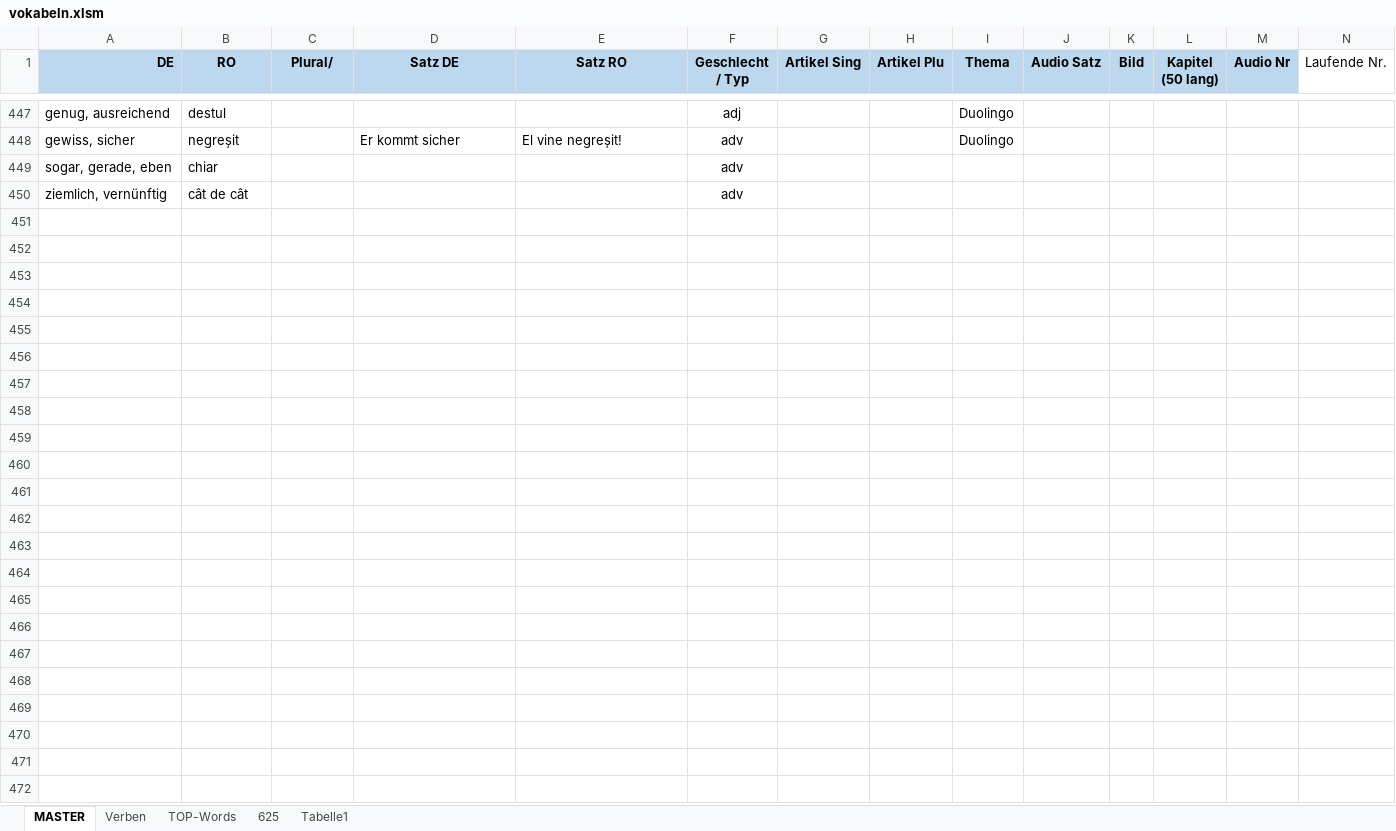
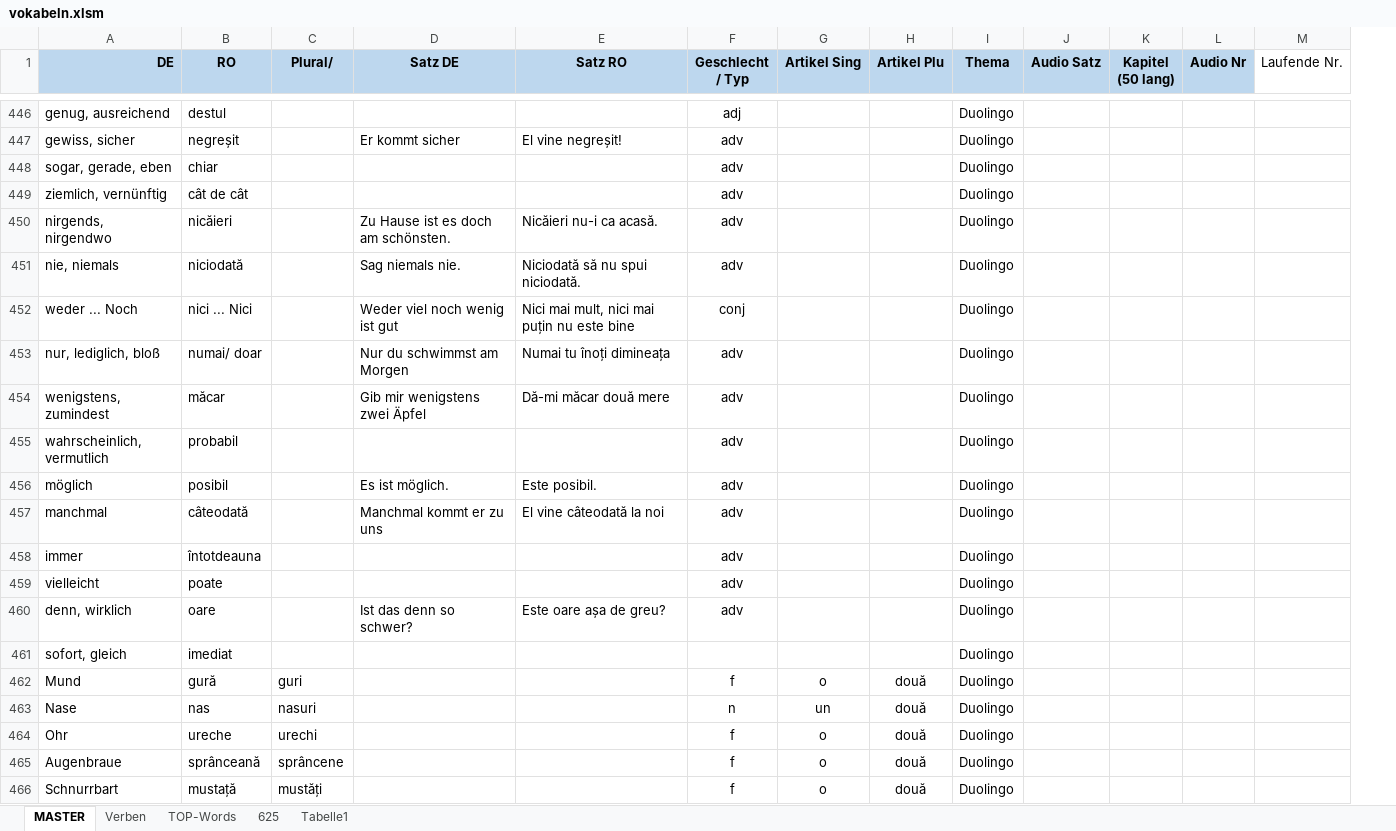
Before and after one commit to Born2Root/ro_de_vocab_anki, an Excel workbook: vokabeln.xlsm, sheet MASTER, drawn as a sheet; only a part is shown, gaps mark what is left out; values as stored, in another font and other column widths than the file's, no borders; charts and pictures and table styles not drawn; removed rows and columns are numbered as before the commit, all else as after; the diff covers the shown part only; the diff names each change by its address in the sheet, - before the commit and + after, or states it on an @@ line.

```diff
--- a/vokabeln.xlsm (sheet MASTER)
+++ b/vokabeln.xlsm (sheet MASTER)
-column K (Bild), empty
-I448:I449 (Thema): (empty)
+I448:I449 (Thema): Duolingo
+row 450: nirgends, nirgendwo | nicăieri |  | Zu Hause ist es doch am schönsten. | Nicăieri nu-i ca acasă. | adv |  |  | Duolingo
+row 451: nie, niemals | niciodată |  | Sag niemals nie. | Niciodată să nu spui niciodată. | adv |  |  | Duolingo
+row 452: weder ... Noch | nici ... Nici |  | Weder viel noch wenig ist gut | Nici mai mult, nici mai puțin nu este bine | conj |  |  | Duolingo
+row 453: nur, lediglich, bloß | numai/ doar |  | Nur du schwimmst am Morgen | Numai tu înoți dimineața | adv |  |  | Duolingo
+row 454: wenigstens, zumindest | măcar |  | Gib mir wenigstens zwei Äpfel | Dă-mi măcar două mere | adv |  |  | Duolingo
+row 455: wahrscheinlich, vermutlich | probabil |  |  |  | adv |  |  | Duolingo
+row 456: möglich | posibil |  | Es ist möglich. | Este posibil. | adv |  |  | Duolingo
+row 457: manchmal | câteodată |  | Manchmal kommt er zu uns | El vine câteodată la noi | adv |  |  | Duolingo
+row 458: immer | întotdeauna |  |  |  | adv |  |  | Duolingo
+row 459: vielleicht | poate |  |  |  | adv |  |  | Duolingo
+row 460: denn, wirklich | oare |  | Ist das denn so schwer? | Este oare așa de greu? | adv |  |  | Duolingo
+row 461: sofort, gleich | imediat |  |  |  |  |  |  | Duolingo
+row 462: Mund | gură | guri |  |  | f | o | două | Duolingo
+row 463: Nase | nas | nasuri |  |  | n | un | două | Duolingo
+row 464: Ohr | ureche | urechi |  |  | f | o | două | Duolingo
+row 465: Augenbraue | sprânceană | sprâncene |  |  | f | o | două | Duolingo
+row 466: Schnurrbart | mustață | mustăți |  |  | f | o | două | Duolingo
```
Also changed, not shown: 91 added rows, 1 removed row and 10 edited cells elsewhere in this sheet, sheet Verben, formulas that keep their value, 1 other file.
